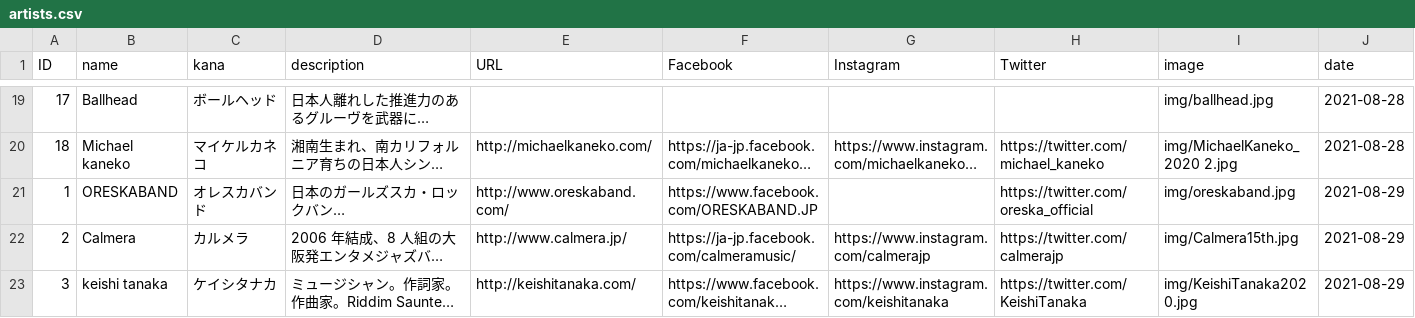
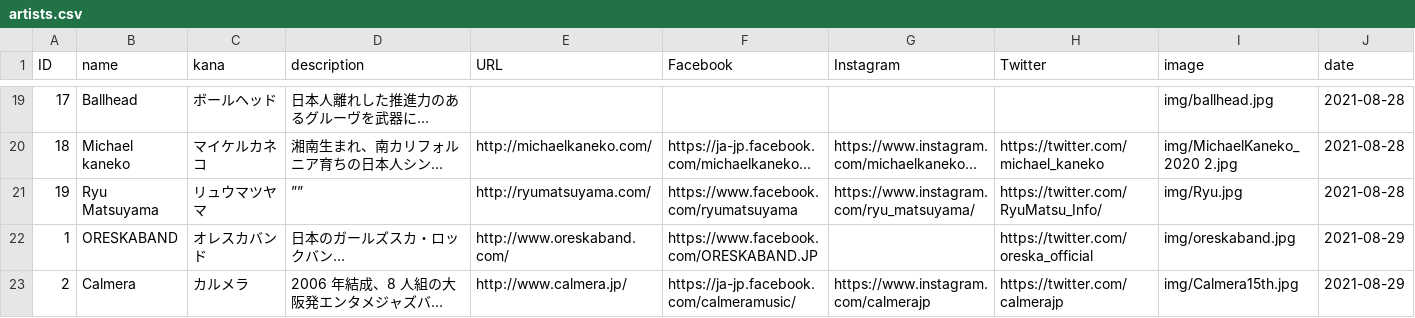
Before and after one commit to shirayamamusicvillage/shirayamamusicvillage.github.io, a CSV file: csv/artists.csv, drawn as a sheet; only a part is shown, gaps mark what is left out; the shorter side is filled out with more unchanged rows; long unchanged cells end in …; rows hold the shown columns only; the diff names each change by its address in the sheet, - before the commit and + after, or states it on an @@ line.

Commit message:
Update artists.csv

```diff
--- a/csv/artists.csv
+++ b/csv/artists.csv
+row 21: 19 | Ryu Matsuyama | リュウマツヤマ | ”” | http://ryumatsuyama.com/ | https://www.facebook.com/ryumatsuyama | https://www.instagram.com/ryu_matsuyama/ | https://twitter.com/RyuMatsu_Info/ | img/Ryu.jpg | 2021-08-28
```
